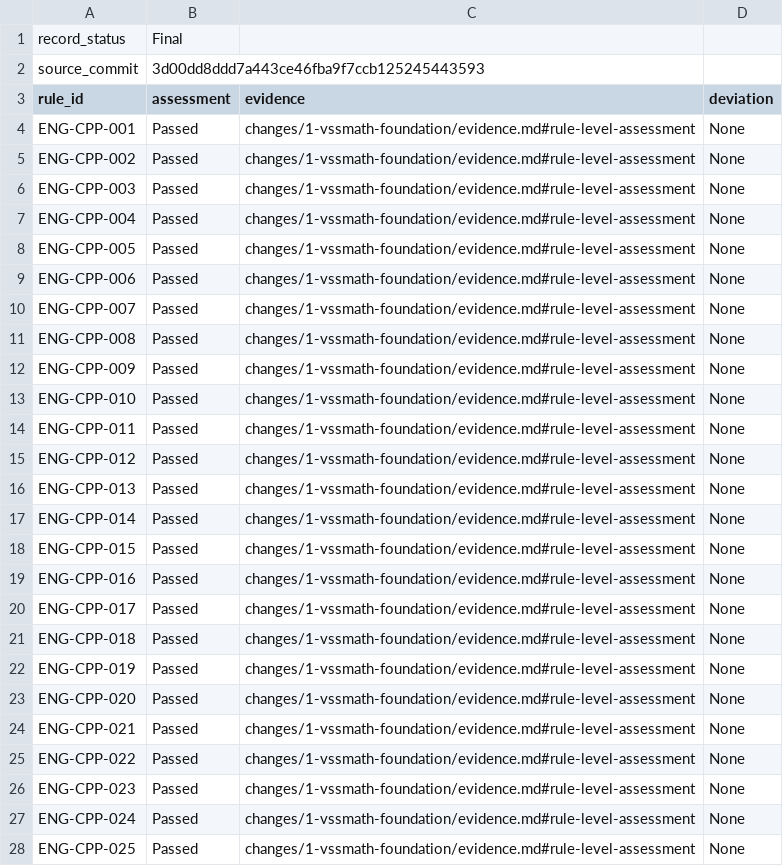
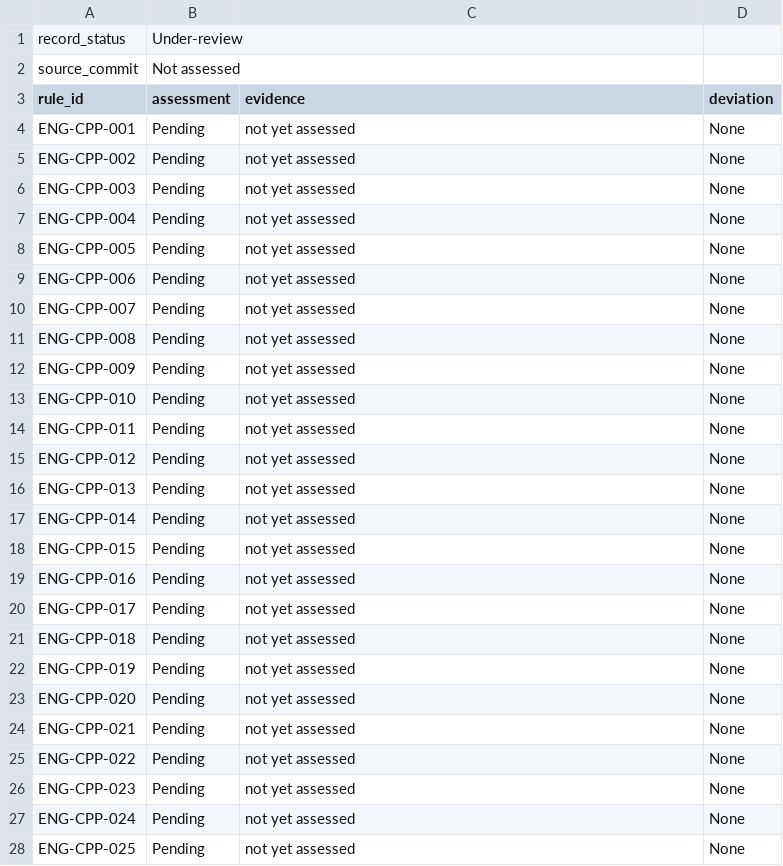
Before and after one commit to VirtualSensorSoft/VSSMath, a TSV file: docs/development/conformance-record.tsv, drawn as a sheet; only a part is shown; the diff covers the shown part only.

Commit message:
Prepare VSSMath 0.1.1 correction package

```diff
--- a/docs/development/conformance-record.tsv
+++ b/docs/development/conformance-record.tsv
@@ -1,28 +1,28 @@
-record_status	Final
-source_commit	3d00dd8ddd7a443ce46fba9f7ccb125245443593
+record_status	Under-review
+source_commit	Not assessed
 rule_id	assessment	evidence	deviation
-ENG-CPP-001	Passed	changes/1-vssmath-foundation/evidence.md#rule-level-assessment	None
-ENG-CPP-002	Passed	changes/1-vssmath-foundation/evidence.md#rule-level-assessment	None
-ENG-CPP-003	Passed	changes/1-vssmath-foundation/evidence.md#rule-level-assessment	None
-ENG-CPP-004	Passed	changes/1-vssmath-foundation/evidence.md#rule-level-assessment	None
-ENG-CPP-005	Passed	changes/1-vssmath-foundation/evidence.md#rule-level-assessment	None
-ENG-CPP-006	Passed	changes/1-vssmath-foundation/evidence.md#rule-level-assessment	None
-ENG-CPP-007	Passed	changes/1-vssmath-foundation/evidence.md#rule-level-assessment	None
-ENG-CPP-008	Passed	changes/1-vssmath-foundation/evidence.md#rule-level-assessment	None
-ENG-CPP-009	Passed	changes/1-vssmath-foundation/evidence.md#rule-level-assessment	None
-ENG-CPP-010	Passed	changes/1-vssmath-foundation/evidence.md#rule-level-assessment	None
-ENG-CPP-011	Passed	changes/1-vssmath-foundation/evidence.md#rule-level-assessment	None
-ENG-CPP-012	Passed	changes/1-vssmath-foundation/evidence.md#rule-level-assessment	None
-ENG-CPP-013	Passed	changes/1-vssmath-foundation/evidence.md#rule-level-assessment	None
-ENG-CPP-014	Passed	changes/1-vssmath-foundation/evidence.md#rule-level-assessment	None
-ENG-CPP-015	Passed	changes/1-vssmath-foundation/evidence.md#rule-level-assessment	None
-ENG-CPP-016	Passed	changes/1-vssmath-foundation/evidence.md#rule-level-assessment	None
-ENG-CPP-017	Passed	changes/1-vssmath-foundation/evidence.md#rule-level-assessment	None
-ENG-CPP-018	Passed	changes/1-vssmath-foundation/evidence.md#rule-level-assessment	None
-ENG-CPP-019	Passed	changes/1-vssmath-foundation/evidence.md#rule-level-assessment	None
-ENG-CPP-020	Passed	changes/1-vssmath-foundation/evidence.md#rule-level-assessment	None
-ENG-CPP-021	Passed	changes/1-vssmath-foundation/evidence.md#rule-level-assessment	None
-ENG-CPP-022	Passed	changes/1-vssmath-foundation/evidence.md#rule-level-assessment	None
-ENG-CPP-023	Passed	changes/1-vssmath-foundation/evidence.md#rule-level-assessment	None
-ENG-CPP-024	Passed	changes/1-vssmath-foundation/evidence.md#rule-level-assessment	None
-ENG-CPP-025	Passed	changes/1-vssmath-foundation/evidence.md#rule-level-assessment	None
+ENG-CPP-001	Pending	not yet assessed	None
+ENG-CPP-002	Pending	not yet assessed	None
+ENG-CPP-003	Pending	not yet assessed	None
+ENG-CPP-004	Pending	not yet assessed	None
+ENG-CPP-005	Pending	not yet assessed	None
+ENG-CPP-006	Pending	not yet assessed	None
+ENG-CPP-007	Pending	not yet assessed	None
+ENG-CPP-008	Pending	not yet assessed	None
+ENG-CPP-009	Pending	not yet assessed	None
+ENG-CPP-010	Pending	not yet assessed	None
+ENG-CPP-011	Pending	not yet assessed	None
+ENG-CPP-012	Pending	not yet assessed	None
+ENG-CPP-013	Pending	not yet assessed	None
+ENG-CPP-014	Pending	not yet assessed	None
+ENG-CPP-015	Pending	not yet assessed	None
+ENG-CPP-016	Pending	not yet assessed	None
+ENG-CPP-017	Pending	not yet assessed	None
+ENG-CPP-018	Pending	not yet assessed	None
+ENG-CPP-019	Pending	not yet assessed	None
+ENG-CPP-020	Pending	not yet assessed	None
+ENG-CPP-021	Pending	not yet assessed	None
+ENG-CPP-022	Pending	not yet assessed	None
+ENG-CPP-023	Pending	not yet assessed	None
+ENG-CPP-024	Pending	not yet assessed	None
+ENG-CPP-025	Pending	not yet assessed	None
```
Also changed, not shown: 117 edited cells elsewhere in this file, docs/development/migration-inventory.tsv, 18 other files.
